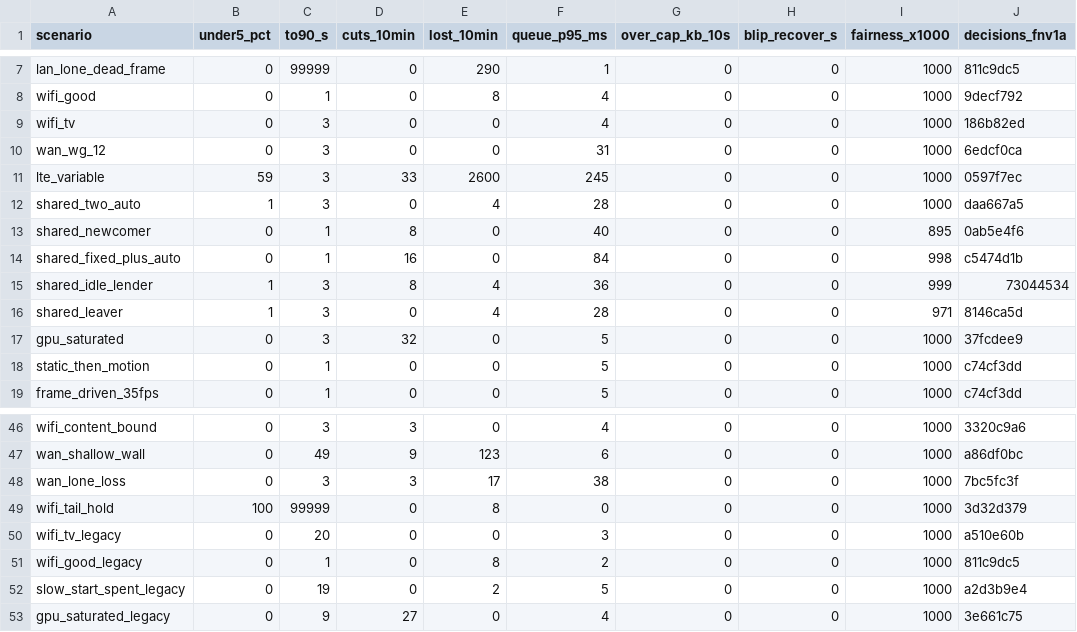
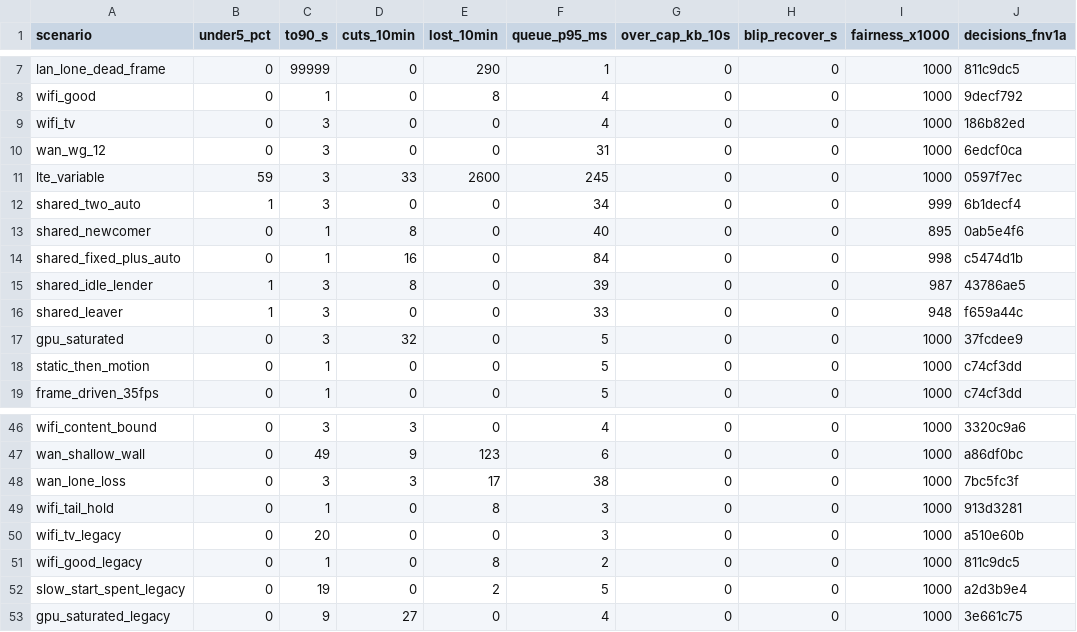
Before and after one commit to doopyelephant/Punktfunk-mt8186, a TSV file: crates/core/punktfunk-core/src/abr/sim/baseline.tsv, drawn as a sheet; only a part is shown, gaps mark what is left out.

Commit message:
fix(core/abr): let a ramp step carry the hold its last rung carried
The bring-up ramp refused a step whose arrivals stretched more than a
tenth past the send span, whichever way they stretched. A queue does
that by the rate; a Wi-Fi client's path did it by a fixed 5–11 ms at
every rate from 5 to 640 Mbps, with every packet in, so ten network
checks on one Steam Deck read 10–656 Mbps and Automatic opened under
5 Mbps until the re-probe clock. The one re-ask met the same hold.

A step now carries up to 15 ms of stretch free when the last passed
rung carried about as much — a hold shows on every rung, a queue's
stretch grows with the rate. Stretch that grew past twice the rung
under it, plus the tenth, is a queue and judges as before, so a no-hold
link finds its wall at the same step it did: a fixed allowance let a
pinned 320 Mbps ramp on a 245 Mbps link reach its cap with no wall.
Loss judges as before either way.

```diff
--- a/crates/core/punktfunk-core/src/abr/sim/baseline.tsv
+++ b/crates/core/punktfunk-core/src/abr/sim/baseline.tsv
@@ -11,7 +11,7 @@ wan_wg_12	0	3	0	0	31	0	0	1000	6edcf0ca
 lte_variable	59	3	33	2600	245	0	0	1000	0597f7ec
-shared_two_auto	1	3	0	4	28	0	0	1000	daa667a5
+shared_two_auto	1	3	0	0	34	0	0	999	6b1decf4
 shared_newcomer	0	1	8	0	40	0	0	895	0ab5e4f6
 shared_fixed_plus_auto	0	1	16	0	84	0	0	998	c5474d1b
-shared_idle_lender	1	3	8	4	36	0	0	999	73044534
-shared_leaver	1	3	0	4	28	0	0	971	8146ca5d
+shared_idle_lender	1	3	8	0	39	0	0	987	43786ae5
+shared_leaver	1	3	0	0	33	0	0	948	f659a44c
 gpu_saturated	0	3	32	0	5	0	0	1000	37fcdee9
@@ -48,3 +48,3 @@ wan_shallow_wall	0	49	9	123	6	0	0	1000	a86df0bc
 wan_lone_loss	0	3	3	17	38	0	0	1000	7bc5fc3f
-wifi_tail_hold	100	99999	0	8	0	0	0	1000	3d32d379
+wifi_tail_hold	0	1	0	8	3	0	0	1000	913d3281
 wifi_tv_legacy	0	20	0	0	3	0	0	1000	a510e60b
```
Also changed, not shown: 2 other files.
